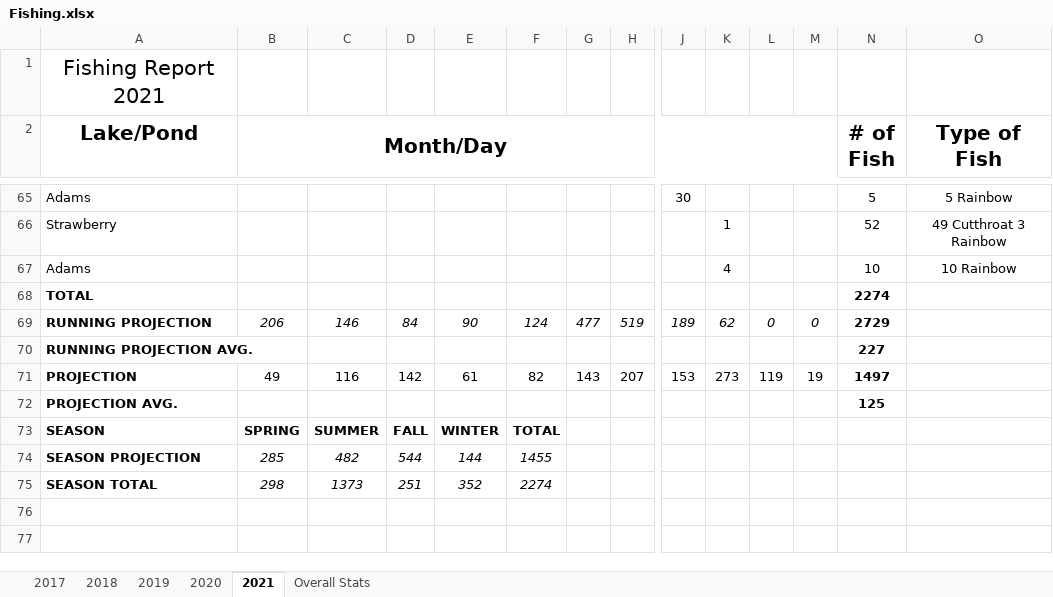
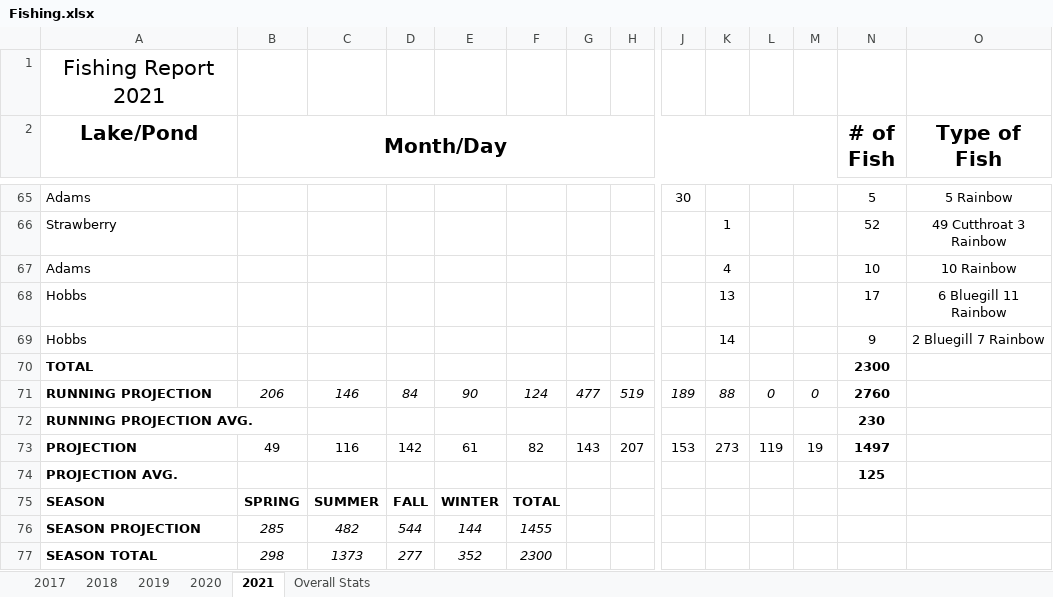
Before and after one commit to muskellunge-tiger/FitzFishing, an Excel workbook: Fishing.xlsx, sheet 2021, drawn as a sheet; only a part is shown, gaps mark what is left out; values as stored, in another font and other column widths than the file's, no borders; conditional formats not drawn; addresses are those after the commit; rows hold the shown columns only; the diff names each change by its address in the sheet, - before the commit and + after, or states it on an @@ line.

Commit message:
Update Fishing.xlsx

```diff
--- a/Fishing.xlsx (sheet 2021)
+++ b/Fishing.xlsx (sheet 2021)
+row 68: Hobbs |  |  |  |  |  |  |  |  | 13 |  |  | 17 | 6 Bluegill 11 Rainbow
+row 69: Hobbs |  |  |  |  |  |  |  |  | 14 |  |  | 9 | 2 Bluegill 7 Rainbow
-N70 (# of Fish): 2274
+N70 (# of Fish): 2300
-K71: 62
+K71: 88
-N71 (# of Fish): 2729
+N71 (# of Fish): 2760
-N72 (# of Fish): 227
+N72 (# of Fish): 230
-D77: 251
+D77: 277
-F77: 2274
+F77: 2300
```
Also changed, not shown: formulas that keep their value.
